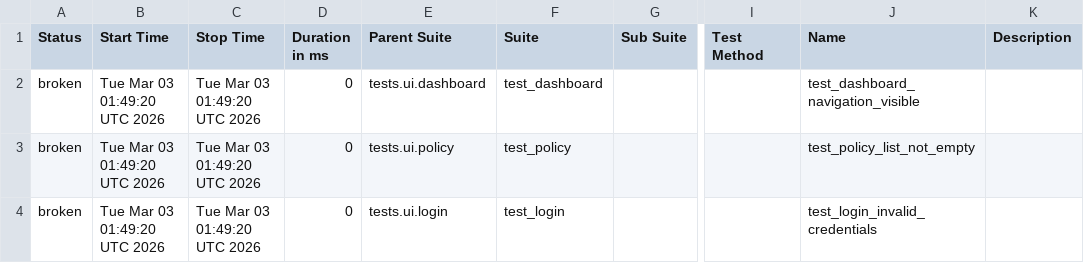
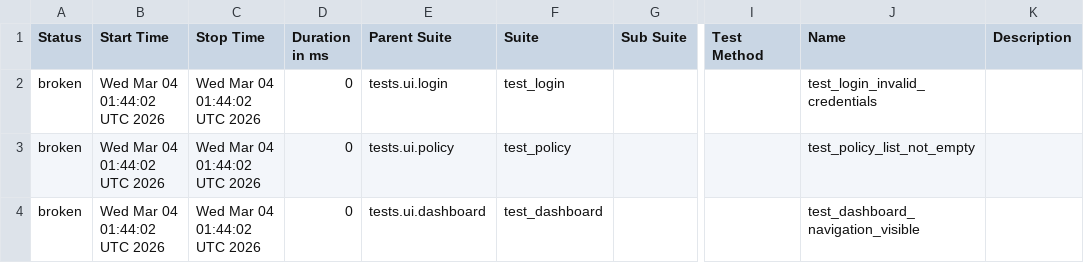
Before and after one commit to DilipAle/rng_ui_tests, a CSV file: customer-portal/data/suites.csv, drawn as a sheet; only a part is shown, gaps mark what is left out; the diff names each change by its address in the sheet, - before the commit and + after, or states it on an @@ line.

```diff
--- a/customer-portal/data/suites.csv
+++ b/customer-portal/data/suites.csv
-B2:B4 (Start Time): Tue Mar 03 01:49:20 UTC 2026
+B2:B4 (Start Time): Wed Mar 04 01:44:02 UTC 2026
-C2:C4 (Stop Time): Tue Mar 03 01:49:20 UTC 2026
+C2:C4 (Stop Time): Wed Mar 04 01:44:02 UTC 2026
-E2 (Parent Suite): tests.ui.dashboard
+E2 (Parent Suite): tests.ui.login
-F2 (Suite): test_dashboard
+F2 (Suite): test_login
-J2 (Name): test_dashboard_navigation_visible
+J2 (Name): test_login_invalid_credentials
-E4 (Parent Suite): tests.ui.login
+E4 (Parent Suite): tests.ui.dashboard
-F4 (Suite): test_login
+F4 (Suite): test_dashboard
-J4 (Name): test_login_invalid_credentials
+J4 (Name): test_dashboard_navigation_visible
```
Also changed, not shown: 25 other files.
